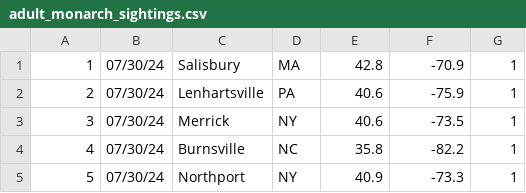
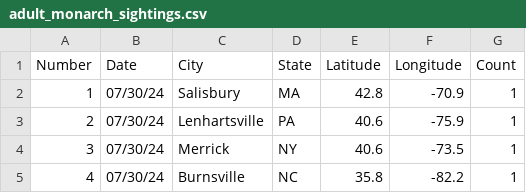
Before and after one commit to TeaganSmith/Datathon2024, a CSV file: adult_monarch_sightings.csv, drawn as a sheet; only a part is shown; the shorter side is filled out with more unchanged rows.

Commit message:
datasets and mapping

```diff
--- a/adult_monarch_sightings.csv
+++ b/adult_monarch_sightings.csv
@@ -1 +1,2 @@
+Number,Date,City,State,Latitude,Longitude,Count
 1,07/30/24,Salisbury,MA,42.8,-70.9,1
```
Also changed, not shown: 8 other files.
